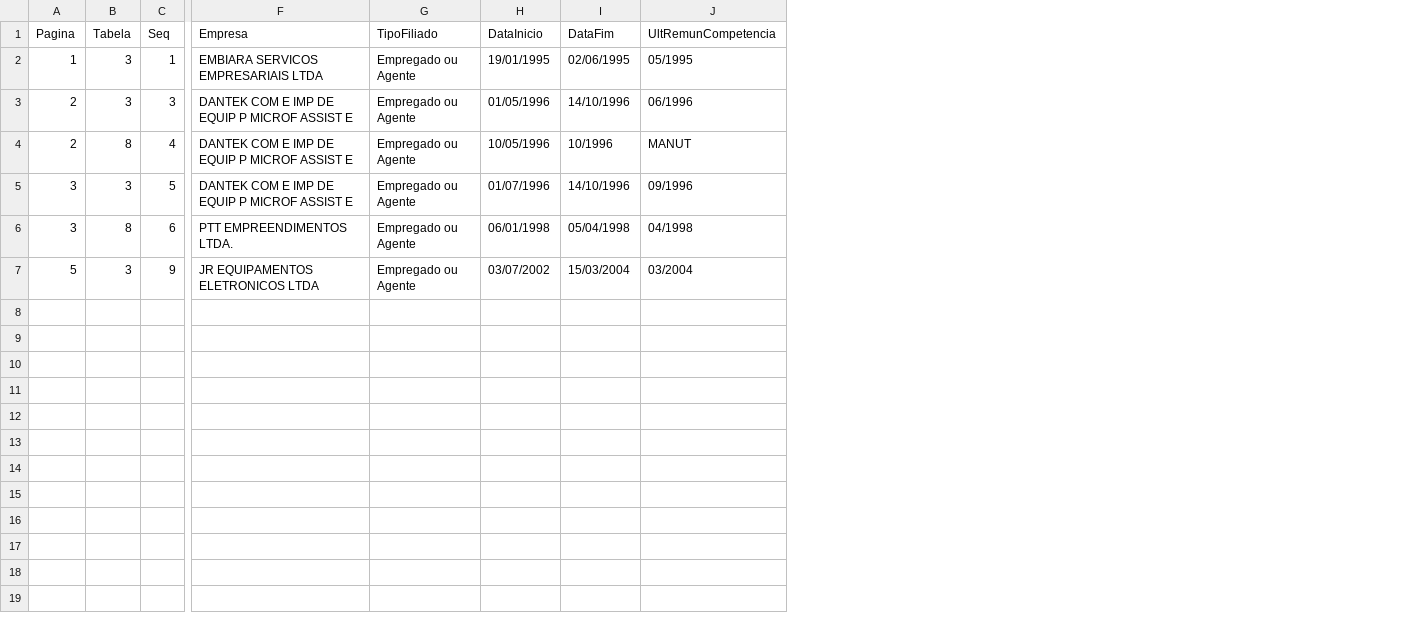
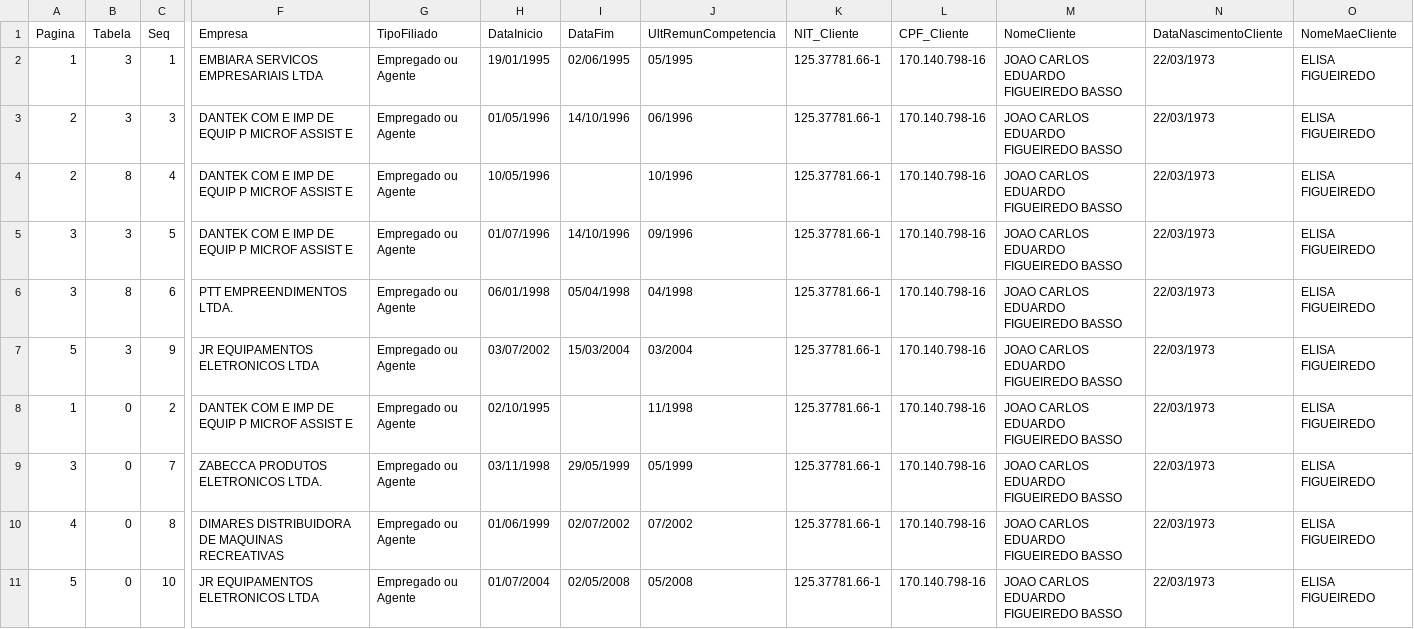
Before and after one commit to EduFBasso/Sist_Prev, a CSV file: saida_cnis_vinculos_estruturado.csv, drawn as a sheet; only a part is shown, gaps mark what is left out; rows hold the shown columns only; the diff names each change by its address in the sheet, - before the commit and + after, or states it on an @@ line.

```diff
--- a/saida_cnis_vinculos_estruturado.csv
+++ b/saida_cnis_vinculos_estruturado.csv
+column K (NIT_Cliente), rows 2-7: all 125.37781.66-1
+column L (CPF_Cliente), rows 2-7: all 170.140.798-16
+column M (NomeCliente), rows 2-7: all JOAO CARLOS EDUARDO FIGUEIREDO BASSO
+column N (DataNascimentoCliente), rows 2-7: all 22/03/1973
+column O (NomeMaeCliente), rows 2-7: all ELISA FIGUEIREDO
-I4 (DataFim): 10/1996
+I4 (DataFim): (empty)
-J4 (UltRemunCompetencia): MANUT
+J4 (UltRemunCompetencia): 10/1996
+row 8: 1 | 0 | 2 | DANTEK COM E IMP DE EQUIP P MICROF ASSIST E | Empregado ou Agente | 02/10/1995 |  | 11/1998 | 125.37781.66-1 | 170.140.798-16 | JOAO CARLOS EDUARDO FIGUEIREDO BASSO | 22/03/1973 | ELISA FIGUEIREDO
+row 9: 3 | 0 | 7 | ZABECCA PRODUTOS ELETRONICOS LTDA. | Empregado ou Agente | 03/11/1998 | 29/05/1999 | 05/1999 | 125.37781.66-1 | 170.140.798-16 | JOAO CARLOS EDUARDO FIGUEIREDO BASSO | 22/03/1973 | ELISA FIGUEIREDO
+row 10: 4 | 0 | 8 | DIMARES DISTRIBUIDORA DE MAQUINAS RECREATIVAS | Empregado ou Agente | 01/06/1999 | 02/07/2002 | 07/2002 | 125.37781.66-1 | 170.140.798-16 | JOAO CARLOS EDUARDO FIGUEIREDO BASSO | 22/03/1973 | ELISA FIGUEIREDO
+row 11: 5 | 0 | 10 | JR EQUIPAMENTOS ELETRONICOS LTDA | Empregado ou Agente | 01/07/2004 | 02/05/2008 | 05/2008 | 125.37781.66-1 | 170.140.798-16 | JOAO CARLOS EDUARDO FIGUEIREDO BASSO | 22/03/1973 | ELISA FIGUEIREDO
```
Also changed, not shown: 5 other files.
